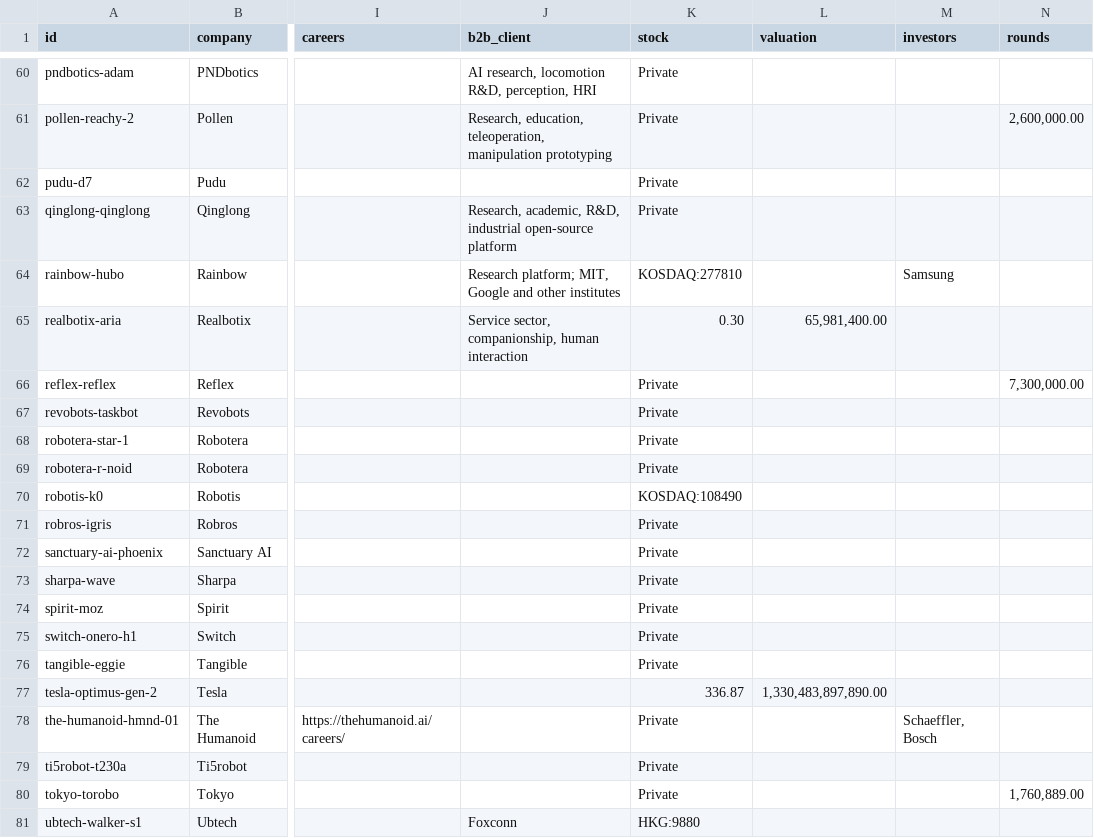
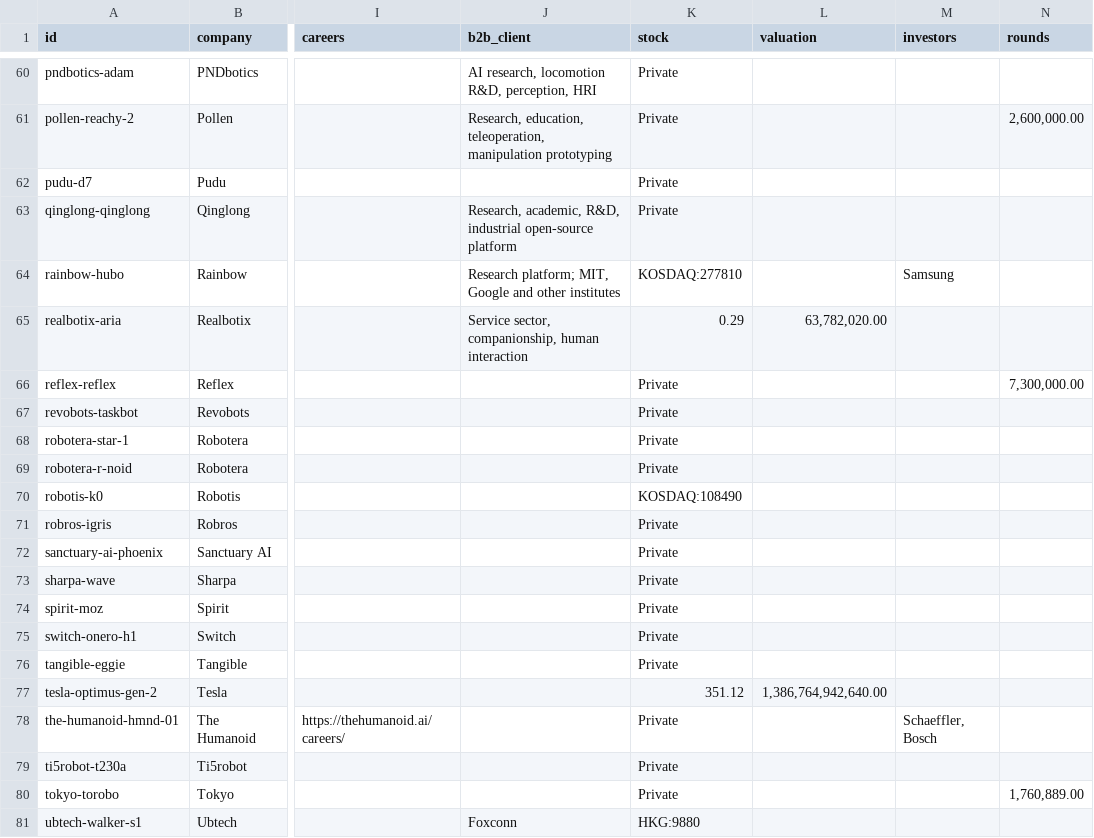
Before and after one commit to integrarobot/integrarobot-robotics-database, a CSV file: data/humanoids.csv, drawn as a sheet; only a part is shown, gaps mark what is left out; the diff names each change by its address in the sheet, - before the commit and + after, or states it on an @@ line.

```diff
--- a/data/humanoids.csv
+++ b/data/humanoids.csv
-K65 (stock): 0.30
+K65 (stock): 0.29
-L65 (valuation): 65,981,400.00
+L65 (valuation): 63,782,020.00
-K77 (stock): 336.87
+K77 (stock): 351.12
-L77 (valuation): 1,330,483,897,890.00
+L77 (valuation): 1,386,764,942,640.00
```
Also changed, not shown: 7 other files.
